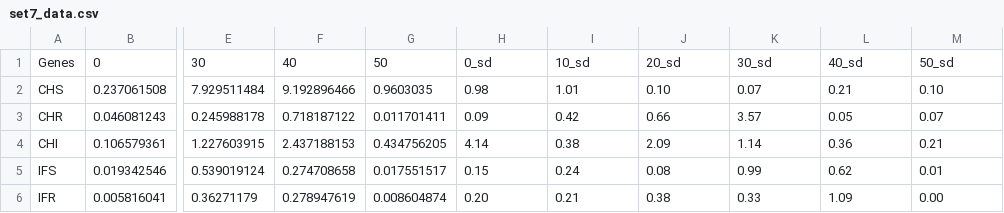
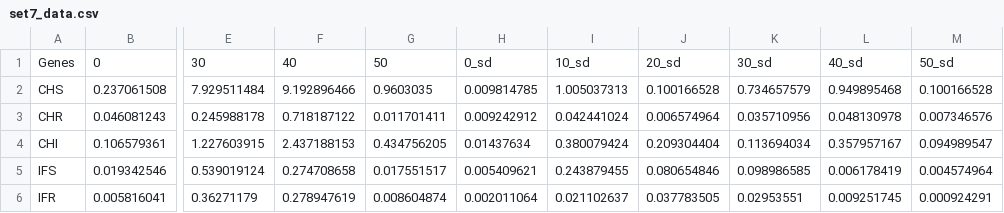
Before and after one commit to chauhan-akash/data_exploration_python, a CSV file: data/set7_data.csv, drawn as a sheet; only a part is shown, gaps mark what is left out; the diff covers the shown part only; the diff names each change by its address in the sheet, - before the commit and + after, or states it on an @@ line.

Commit message:
updated data and code 03 - Apr 16 2021

```diff
--- a/data/set7_data.csv
+++ b/data/set7_data.csv
-H2: 0.98
+H2: 0.009814785
-I2: 1.01
+I2: 1.005037313
-J2: 0.10
+J2: 0.100166528
-K2: 0.07
+K2: 0.734657579
-L2: 0.21
+L2: 0.949895468
-M2: 0.10
+M2: 0.100166528
-H3: 0.09
+H3: 0.009242912
-I3: 0.42
+I3: 0.042441024
-J3: 0.66
+J3: 0.006574964
-K3: 3.57
+K3: 0.035710956
-L3: 0.05
+L3: 0.048130978
-M3: 0.07
+M3: 0.007346576
-H4: 4.14
+H4: 0.01437634
-I4: 0.38
+I4: 0.380079424
-J4: 2.09
+J4: 0.209304404
-K4: 1.14
+K4: 0.113694034
-L4: 0.36
+L4: 0.357957167
-M4: 0.21
+M4: 0.094989547
-H5: 0.15
+H5: 0.005409621
-I5: 0.24
+I5: 0.243879455
-J5: 0.08
+J5: 0.080654846
-K5: 0.99
+K5: 0.098986585
-L5: 0.62
+L5: 0.006178419
-M5: 0.01
+M5: 0.004574964
-H6: 0.20
+H6: 0.002011064
-I6: 0.21
+I6: 0.021102637
-J6: 0.38
+J6: 0.037783505
-K6: 0.33
+K6: 0.02953551
-L6: 1.09
+L6: 0.009251745
-M6: 0.00
+M6: 0.000924291
```
Also changed, not shown: 18 edited cells elsewhere in this file, data/set1_data.csv, data/set2_data.csv, 6 other files.
